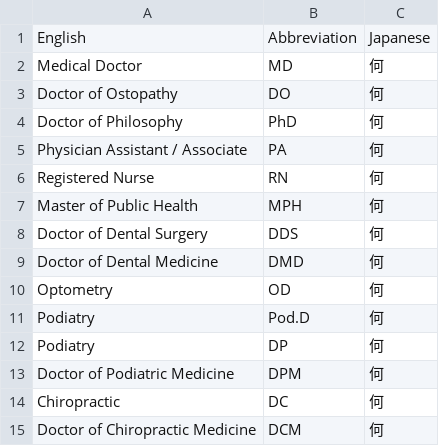
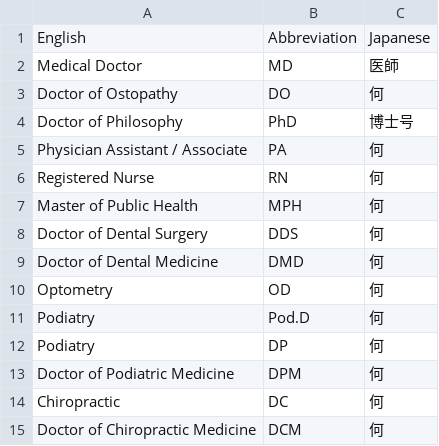
Before and after one commit to ourjapanlife/findadoc-server, a CSV file: prisma/seedData/degrees.csv, drawn as a sheet.

```diff
--- a/prisma/seedData/degrees.csv
+++ b/prisma/seedData/degrees.csv
@@ -1,5 +1,5 @@
 English,Abbreviation,Japanese
-Medical Doctor,MD,何
+Medical Doctor,MD,医師
 Doctor of Ostopathy,DO,何
-Doctor of Philosophy,PhD,何
+Doctor of Philosophy,PhD,博士号
 Physician Assistant / Associate,PA,何
```
Also changed, not shown: prisma/seedData/devFacilities.csv, 3 other files.
